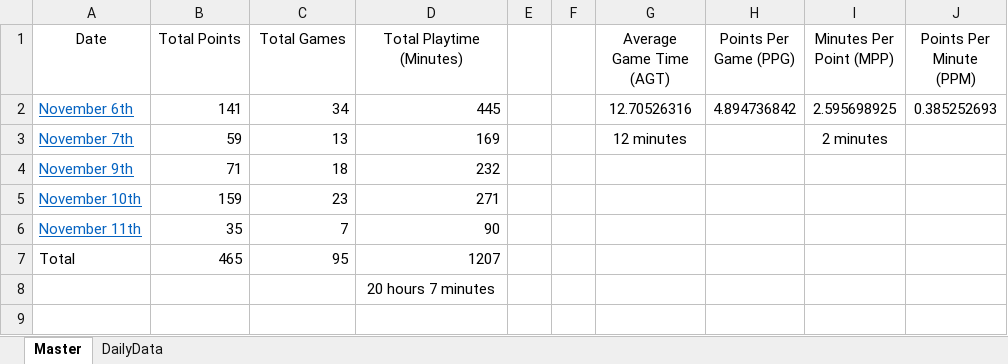
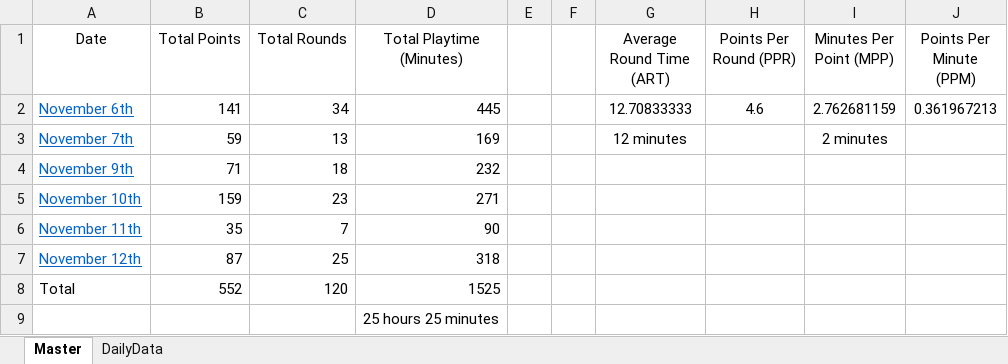
Before and after one commit to Dormio-san/WorldTour-Calculator, an Excel workbook: Data/TheFINALS_Points.xlsx, sheet Master, drawn as a sheet; values as stored, in another font and other column widths than the file's, no borders; table styles not drawn; addresses are those after the commit; the diff names each change by its address in the sheet, - before the commit and + after, or states it on an @@ line.

Commit message:
More data and rename of fields
In data, instead of games it is now called rounds. Rounds is each round within a match.

```diff
--- a/Data/TheFINALS_Points.xlsx (sheet Master)
+++ b/Data/TheFINALS_Points.xlsx (sheet Master)
-C1: Total Games
+C1: Total Rounds
-G1: Average Game Time (AGT)
+G1: Average Round Time (ART)
-H1: Points Per Game (PPG)
+H1: Points Per Round (PPR)
-G2 (Average Round Time (ART)): 12.70526316
+G2 (Average Round Time (ART)): 12.70833333
-H2 (Points Per Round (PPR)): 4.894736842
+H2 (Points Per Round (PPR)): 4.6
-I2 (Minutes Per Point (MPP)): 2.595698925
+I2 (Minutes Per Point (MPP)): 2.762681159
-J2 (Points Per Minute (PPM)): 0.385252693
+J2 (Points Per Minute (PPM)): 0.361967213
+row 7: November 12th | 87 | 25 | 318
-B8 (Total Points): 465
+B8 (Total Points): 552
-C8 (Total Rounds): 95
+C8 (Total Rounds): 120
-D8 (Total Playtime (Minutes)): 1207
+D8 (Total Playtime (Minutes)): 1525
-D9 (Total Playtime (Minutes)): 20 hours 7 minutes
+D9 (Total Playtime (Minutes)): 25 hours 25 minutes
```
Also changed, not shown: sheet DailyData, formulas that keep their value.
